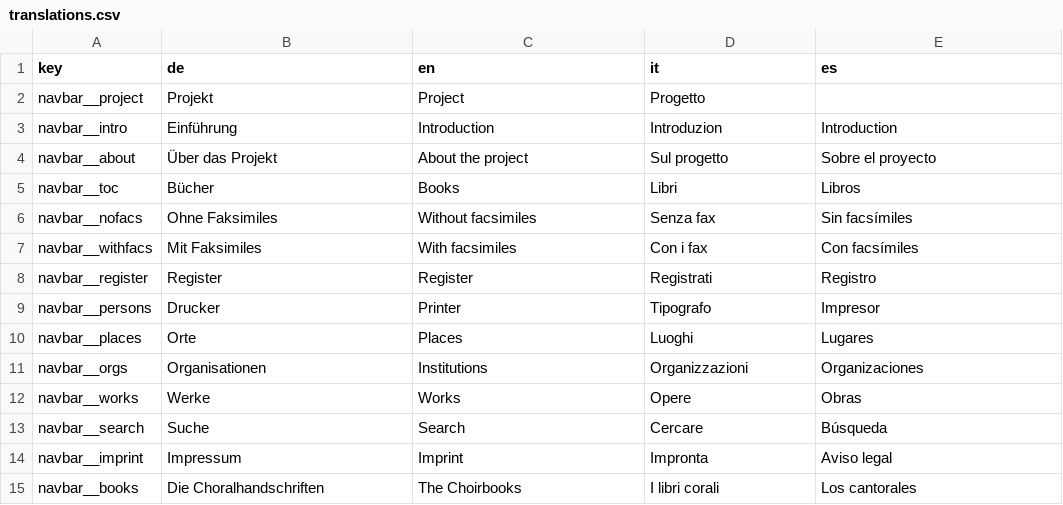
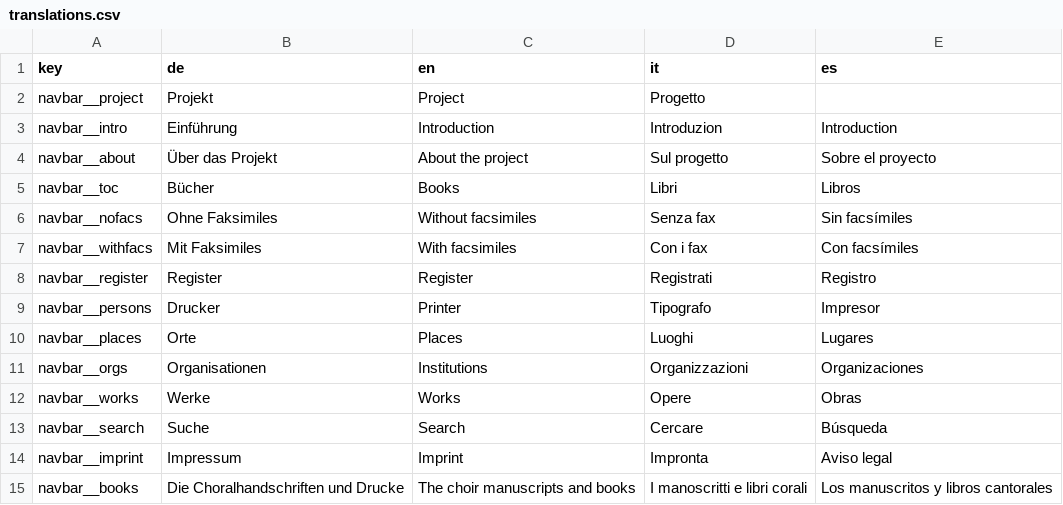
Before and after one commit to ofmgraz/ofm-static, a CSV file: translations.csv, drawn as a sheet.

Commit message:
Choralhandschriften -> Choralhandschriften und Drucke

```diff
--- a/translations.csv
+++ b/translations.csv
@@ -14,2 +14,2 @@ navbar__search,Suche,Search,Cercare,Búsqueda
 navbar__imprint,Impressum,Imprint,Impronta,Aviso legal
-navbar__books,Die Choralhandschriften,The Choirbooks,I libri corali,Los cantorales
+navbar__books,Die Choralhandschriften und Drucke,The choir manuscripts and books,I manoscritti e libri corali,Los manuscritos y libros cantorales
```
